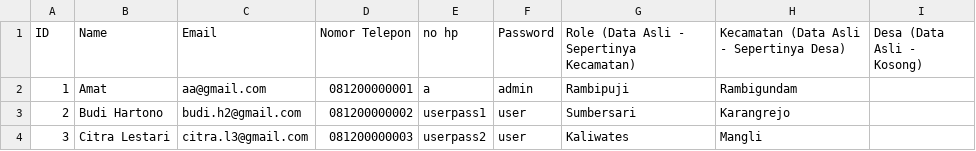
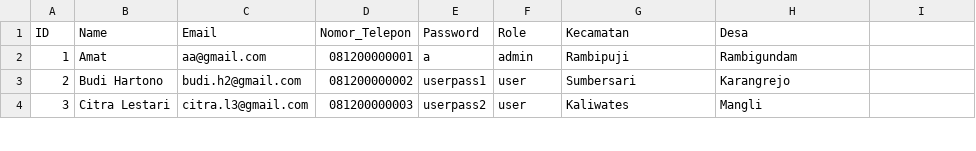
Before and after one commit to Dzox13524/PA_BASDA, a CSV file: database/Akun.csv, drawn as a sheet; only a part is shown; the diff names each change by its address in the sheet, - before the commit and + after, or states it on an @@ line.

```diff
--- a/database/Akun.csv
+++ b/database/Akun.csv
-D1: Nomor Telepon
+D1: Nomor_Telepon
-E1: no hp
+E1: Password
-F1: Password
+F1: Role
-G1: Role (Data Asli - Sepertinya Kecamatan)
+G1: Kecamatan
-H1: Kecamatan (Data Asli - Sepertinya Desa)
+H1: Desa
-I1: Desa (Data Asli - Kosong)
+I1: (empty)
```
Also changed, not shown: 6 other files.
